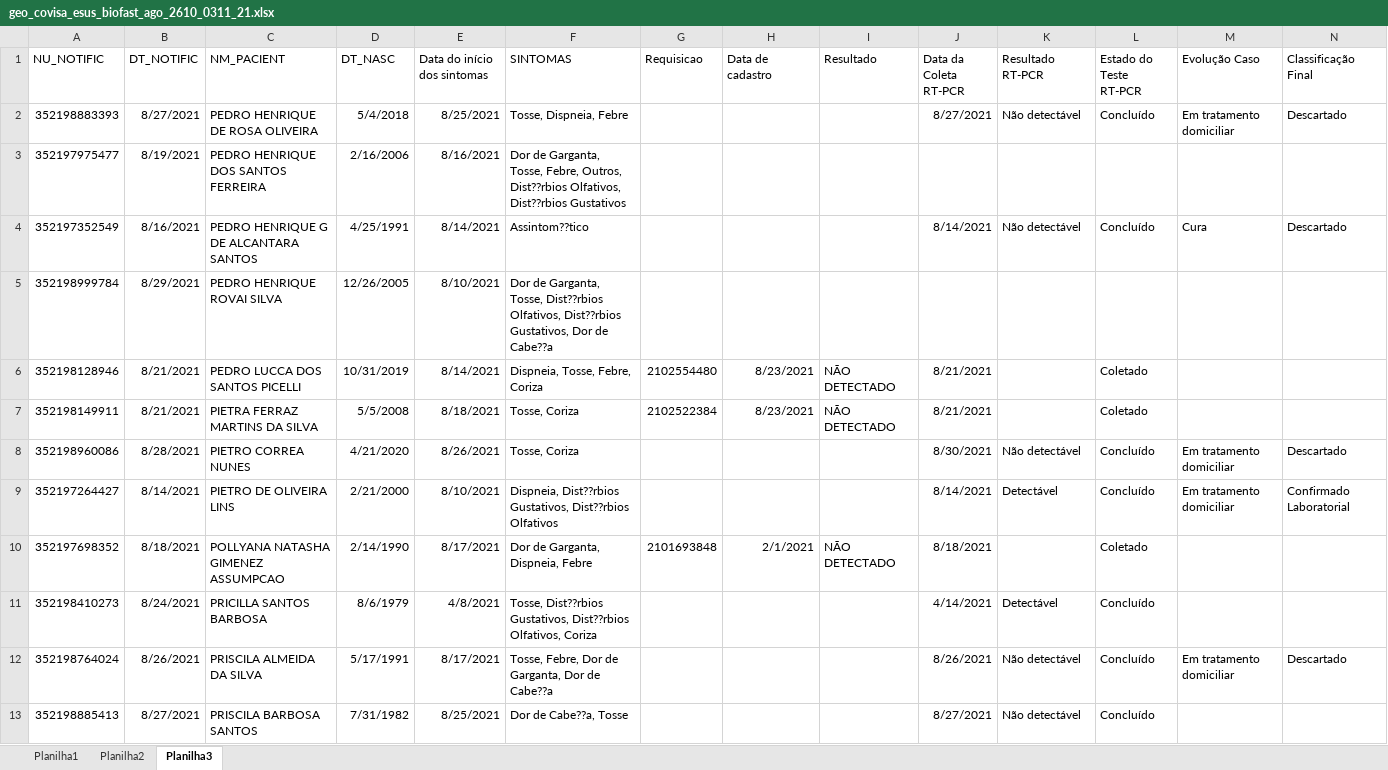
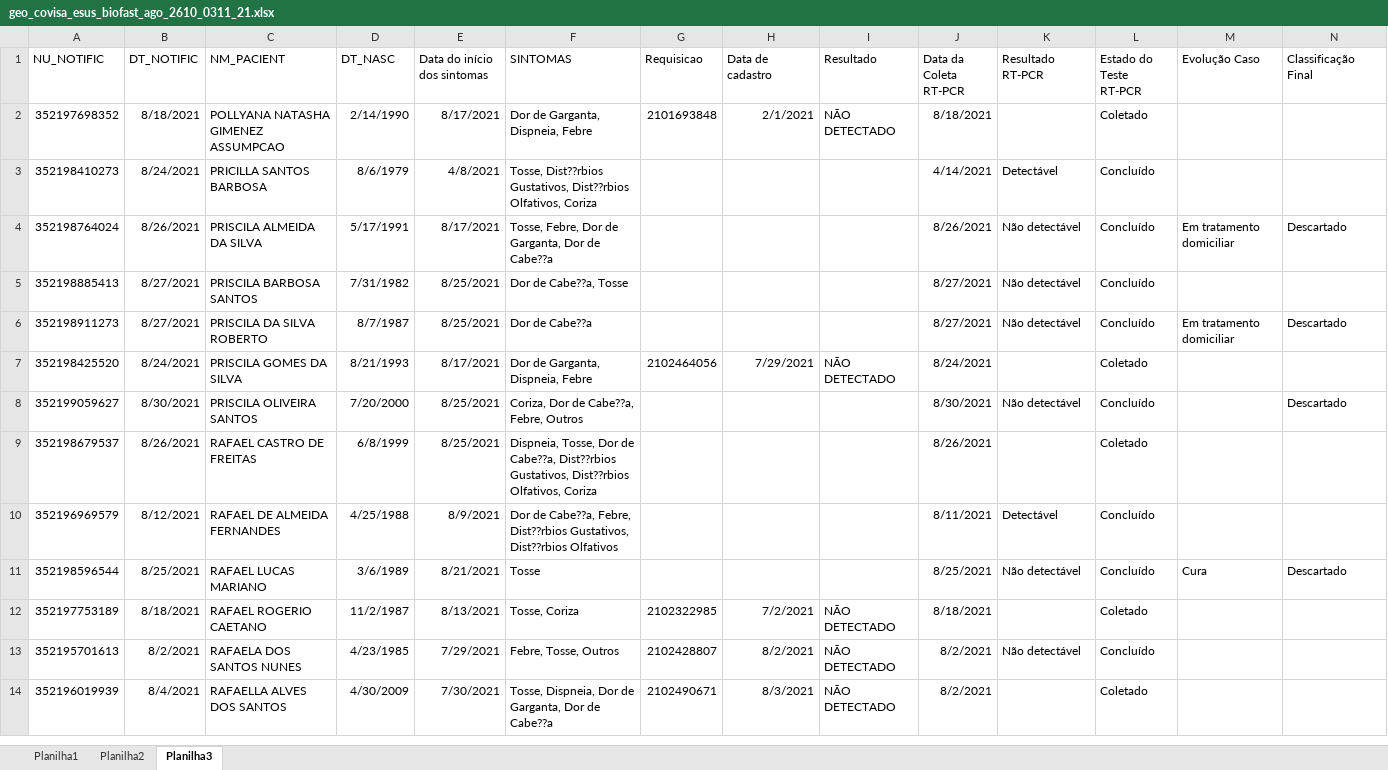
Before and after one commit to rodsengcomp/rpa_esus_edge, an Excel workbook: geo_covisa_esus_biofast_ago_2610_0311_21.xlsx, sheet Planilha3, drawn as a sheet; only a part is shown; the shorter side is filled out with more unchanged rows; values as stored, in another font and other column widths than the file's, no borders; rows hold the shown columns only; the diff names each change by its address in the sheet, - before the commit and + after, or states it on an @@ line.

```diff
--- a/geo_covisa_esus_biofast_ago_2610_0311_21.xlsx (sheet Planilha3)
+++ b/geo_covisa_esus_biofast_ago_2610_0311_21.xlsx (sheet Planilha3)
-row 2: 352198883393 | 8/27/2021 | PEDRO HENRIQUE DE ROSA OLIVEIRA | 5/4/2018 | 8/25/2021 | Tosse, Dispneia, Febre |  |  |  | 8/27/2021 | Não detectável | Concluído | Em tratamento domiciliar | Descartado
-row 3: 352197975477 | 8/19/2021 | PEDRO HENRIQUE DOS SANTOS FERREIRA | 2/16/2006 | 8/16/2021 | Dor de Garganta, Tosse, Febre, Outros, Dist??rbios Olfativos, Dist??rbios Gustativos
-row 4: 352197352549 | 8/16/2021 | PEDRO HENRIQUE G DE ALCANTARA SANTOS | 4/25/1991 | 8/14/2021 | Assintom??tico |  |  |  | 8/14/2021 | Não detectável | Concluído | Cura | Descartado
-row 5: 352198999784 | 8/29/2021 | PEDRO HENRIQUE ROVAI SILVA | 12/26/2005 | 8/10/2021 | Dor de Garganta, Tosse, Dist??rbios Olfativos, Dist??rbios Gustativos, Dor de Cabe??a
-row 6: 352198128946 | 8/21/2021 | PEDRO LUCCA DOS SANTOS PICELLI | 10/31/2019 | 8/14/2021 | Dispneia, Tosse, Febre, Coriza | 2102554480 | 8/23/2021 | NÃO DETECTADO | 8/21/2021 |  | Coletado
-row 7: 352198149911 | 8/21/2021 | PIETRA FERRAZ MARTINS DA SILVA | 5/5/2008 | 8/18/2021 | Tosse, Coriza | 2102522384 | 8/23/2021 | NÃO DETECTADO | 8/21/2021 |  | Coletado
-row 8: 352198960086 | 8/28/2021 | PIETRO CORREA NUNES | 4/21/2020 | 8/26/2021 | Tosse, Coriza |  |  |  | 8/30/2021 | Não detectável | Concluído | Em tratamento domiciliar | Descartado
-row 9: 352197264427 | 8/14/2021 | PIETRO DE OLIVEIRA LINS | 2/21/2000 | 8/10/2021 | Dispneia, Dist??rbios Gustativos, Dist??rbios Olfativos |  |  |  | 8/14/2021 | Detectável | Concluído | Em tratamento domiciliar | Confirmado Laboratorial
```
Also changed, not shown: sheet Planilha2, 9 other files.
